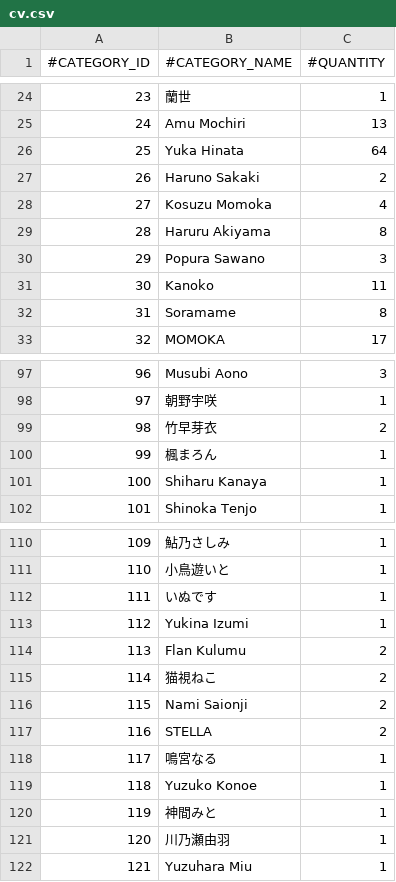
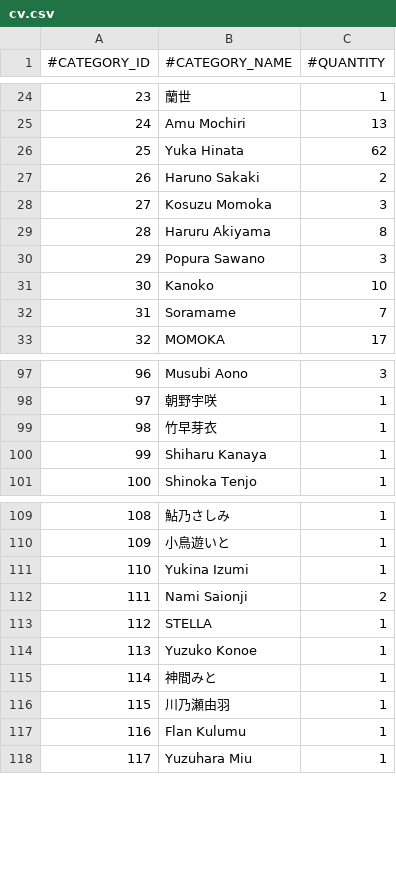
Before and after one commit to nguyenHoangDung0504/na-v3, a CSV file: @resources/databases/s1/cv.csv, drawn as a sheet; only a part is shown, gaps mark what is left out; removed rows and columns are numbered as before the commit, all else as after; the diff covers the shown part only; the diff names each change by its address in the sheet, - before the commit and + after, or states it on an @@ line.

```diff
--- a/@resources/databases/s1/cv.csv
+++ b/@resources/databases/s1/cv.csv
-C26 (#QUANTITY): 64
+C26 (#QUANTITY): 62
-C28 (#QUANTITY): 4
+C28 (#QUANTITY): 3
-C31 (#QUANTITY): 11
+C31 (#QUANTITY): 10
-C32 (#QUANTITY): 8
+C32 (#QUANTITY): 7
-C99 (#QUANTITY): 2
+C99 (#QUANTITY): 1
-row 100: 99 | 楓まろん | 1
@@ column A (#CATEGORY_ID) renumbered from row 100 down @@
-row 112: 111 | いぬです | 1
-row 114: 113 | Flan Kulumu | 2
-row 115: 114 | 猫視ねこ | 2
-C113 (#QUANTITY): 2
+C113 (#QUANTITY): 1
-row 118: 117 | 鳴宮なる | 1
+row 117: 116 | Flan Kulumu | 1
```
Also changed, not shown: 1 removed row and 9 edited cells elsewhere in this file, @resources/databases/s1/prefix.csv, @resources/databases/s1/series.csv, 11 other files.
